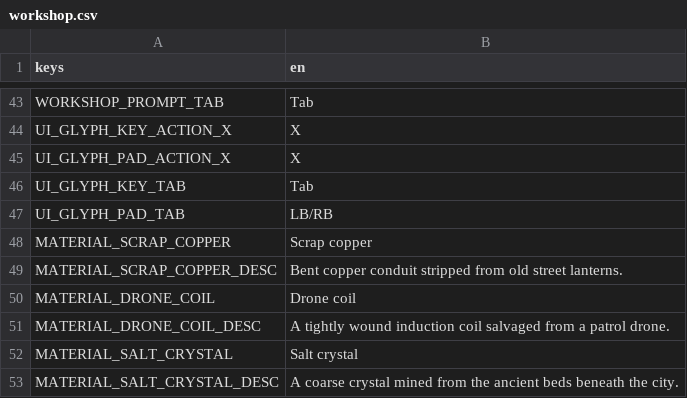
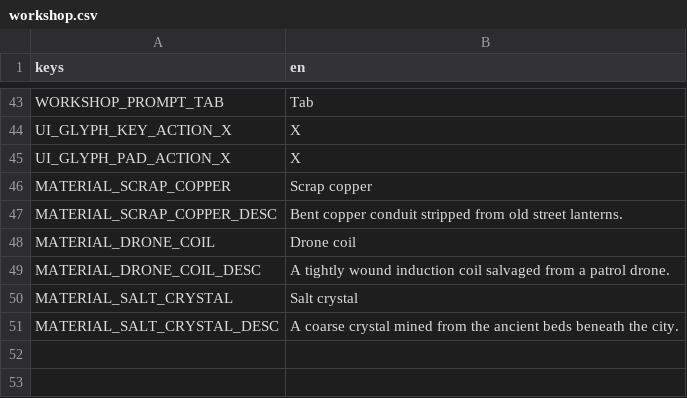
Before and after one commit to ferasalm/game, a CSV file: localization/workshop.csv, drawn as a sheet; only a part is shown, gaps mark what is left out; the diff names each change by its address in the sheet, - before the commit and + after, or states it on an @@ line.

Commit message:
workshop: resolve shot_menu lint length and duplicate csv keys
Built-by: Gemini 3.8 Flash (agy)

```diff
--- a/localization/workshop.csv
+++ b/localization/workshop.csv
-row 46: UI_GLYPH_KEY_TAB | Tab
-row 47: UI_GLYPH_PAD_TAB | LB/RB
```
Also changed, not shown: 1 other file.
